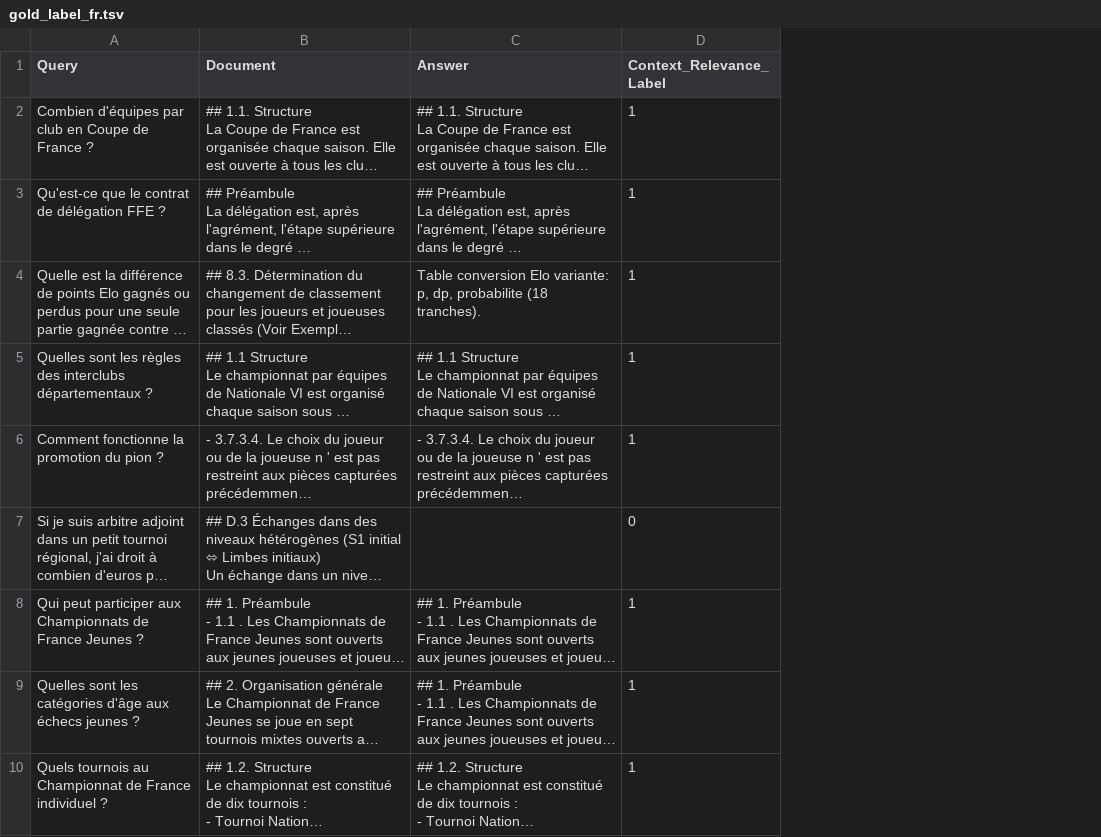
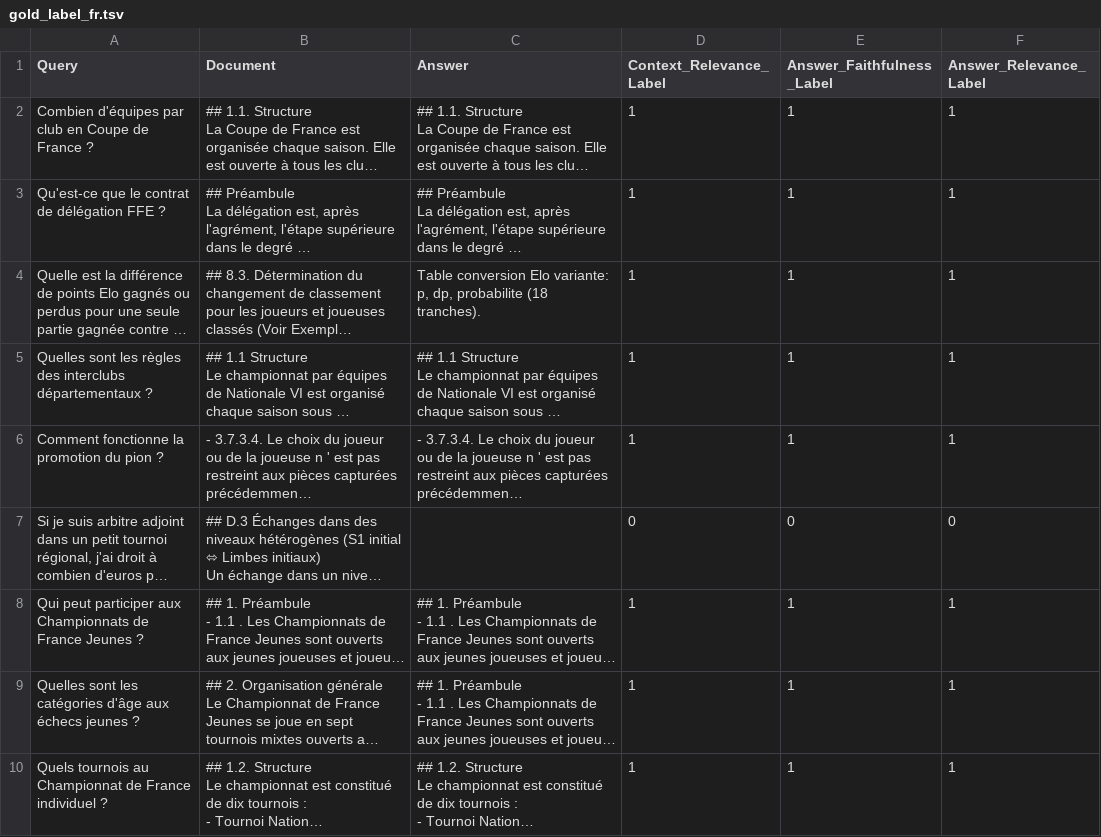
Before and after one commit to pierrealexandreguillemin-a11y/pocket_arbiter, a TSV file: data/evaluation/ares/gold_label_fr.tsv, drawn as a sheet; only a part is shown; long unchanged cells end in …; the diff names each change by its address in the sheet, - before the commit and + after, or states it on an @@ line.

```diff
--- a/data/evaluation/ares/gold_label_fr.tsv
+++ b/data/evaluation/ares/gold_label_fr.tsv
+column E (Answer_Faithfulness_Label), rows 2-10: 1 | 1 | 1 | 1 | 1 | 0 | 1 | 1 | 1
+column F (Answer_Relevance_Label), rows 2-10: 1 | 1 | 1 | 1 | 1 | 0 | 1 | 1 | 1
```
Also changed, not shown: data/evaluation/ares/few_shot_fr.tsv, 2 other files.
